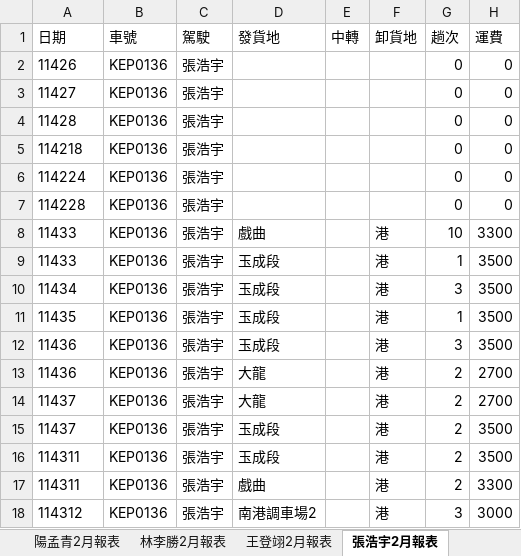
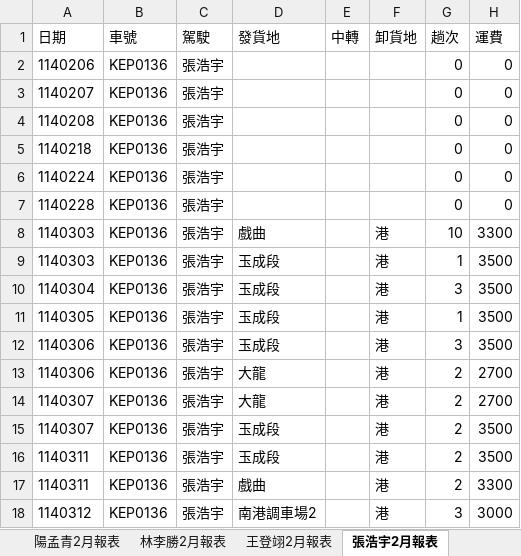
Before and after one commit to JustinDuDuDuDu29/weilun_BE, an Excel workbook: excel/2006-01-02.xlsx, sheet 張浩宇2月報表, drawn as a sheet; only a part is shown; values as stored, in another font and other column widths than the file's, no borders; the diff names each change by its address in the sheet, - before the commit and + after, or states it on an @@ line.

```diff
--- a/excel/2006-01-02.xlsx (sheet 張浩宇2月報表)
+++ b/excel/2006-01-02.xlsx (sheet 張浩宇2月報表)
-A2 (日期): 11426
+A2 (日期): 1140206
-A3 (日期): 11427
+A3 (日期): 1140207
-A4 (日期): 11428
+A4 (日期): 1140208
-A5 (日期): 114218
+A5 (日期): 1140218
-A6 (日期): 114224
+A6 (日期): 1140224
-A7 (日期): 114228
+A7 (日期): 1140228
-A8:A9 (日期): 11433
+A8:A9 (日期): 1140303
-A10 (日期): 11434
+A10 (日期): 1140304
-A11 (日期): 11435
+A11 (日期): 1140305
-A12:A13 (日期): 11436
+A12:A13 (日期): 1140306
-A14:A15 (日期): 11437
+A14:A15 (日期): 1140307
-A16:A17 (日期): 114311
+A16:A17 (日期): 1140311
-A18 (日期): 114312
+A18 (日期): 1140312
```
Also changed, not shown: sheet 王登翊2月報表, sheet 陽孟青2月報表, sheet 林李勝2月報表, sheet 張國祥2月報表, sheet 詹智勝3月報表, sheet 林長億2月報表, 1 other file.
